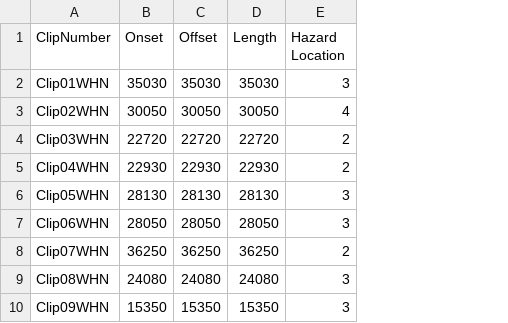
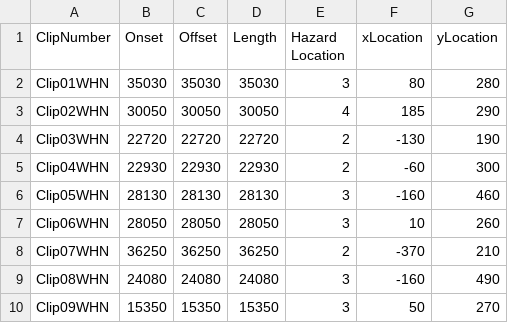
Before and after one commit to thomasgoodge/Study6, a CSV file: Assets/Resources/FinalStudy5HazardSheet.csv, drawn as a sheet; only a part is shown; the diff names each change by its address in the sheet, - before the commit and + after, or states it on an @@ line.

Commit message:
Added X and Y locations of hazards - search needs to be implemented. All conditions functioning - need to add level structure

```diff
--- a/Assets/Resources/FinalStudy5HazardSheet.csv
+++ b/Assets/Resources/FinalStudy5HazardSheet.csv
+column F (xLocation), rows 2-10: 80 | 185 | -130 | -60 | -160 | 10 | -370 | -160 | 50
+column G (yLocation), rows 2-10: 280 | 290 | 190 | 300 | 460 | 260 | 210 | 490 | 270
```
Also changed, not shown: 27 other files.
